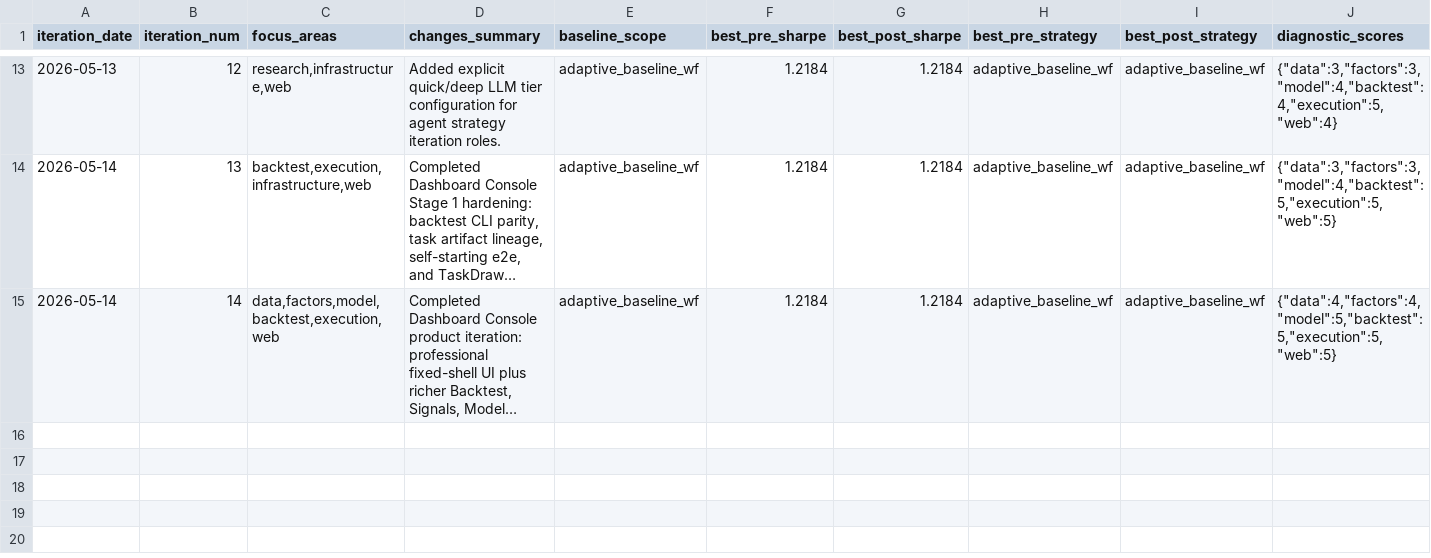
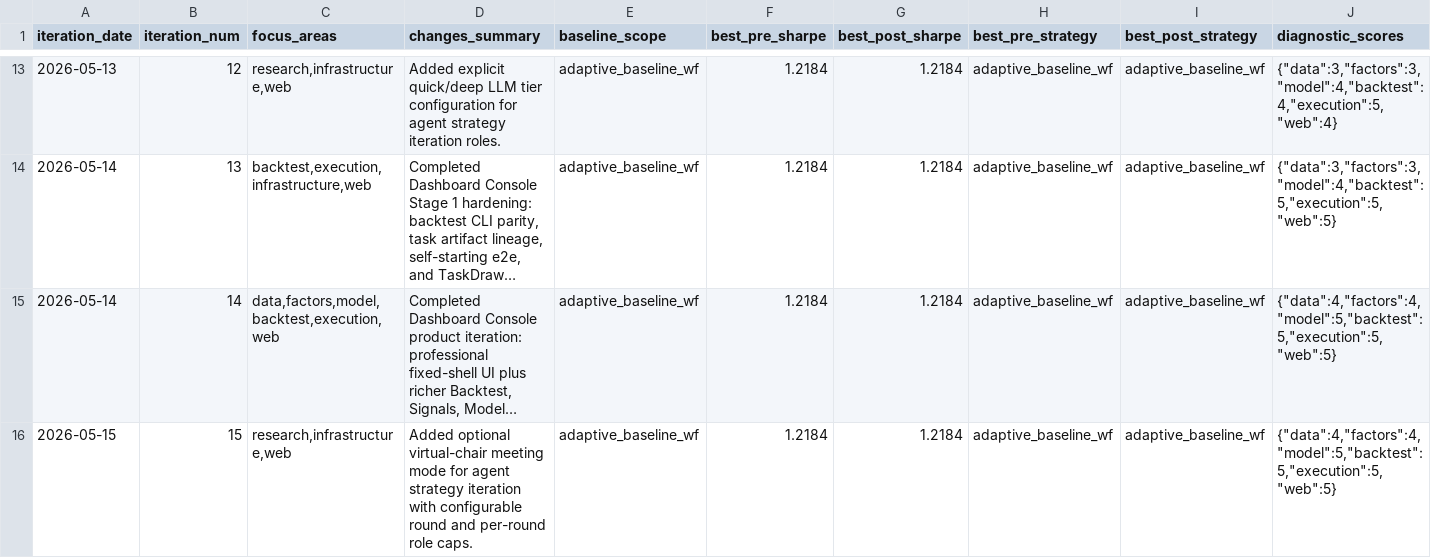
Before and after one commit to syn2little/quant_ex, a CSV file: docs/strategy_log/system_iteration_log.csv, drawn as a sheet; only a part is shown, gaps mark what is left out; long unchanged cells end in …; rows hold the shown columns only; the diff names each change by its address in the sheet, - before the commit and + after, or states it on an @@ line.

Commit message:
feat: add agent meeting mode and task proposals

```diff
--- a/docs/strategy_log/system_iteration_log.csv
+++ b/docs/strategy_log/system_iteration_log.csv
+row 16: 2026-05-15 | 15 | research,infrastructure,web | Added optional virtual-chair meeting mode for agent strategy iteration with configurable round and per-round role caps. | adaptive_baseline_wf | 1.2184 | 1.2184 | adaptive_baseline_wf | adaptive_baseline_wf | {"data":4,"factors":4,"model":5,"backtest":5,"execution":5,"web":5}
```
Also changed, not shown: 26 other files.
